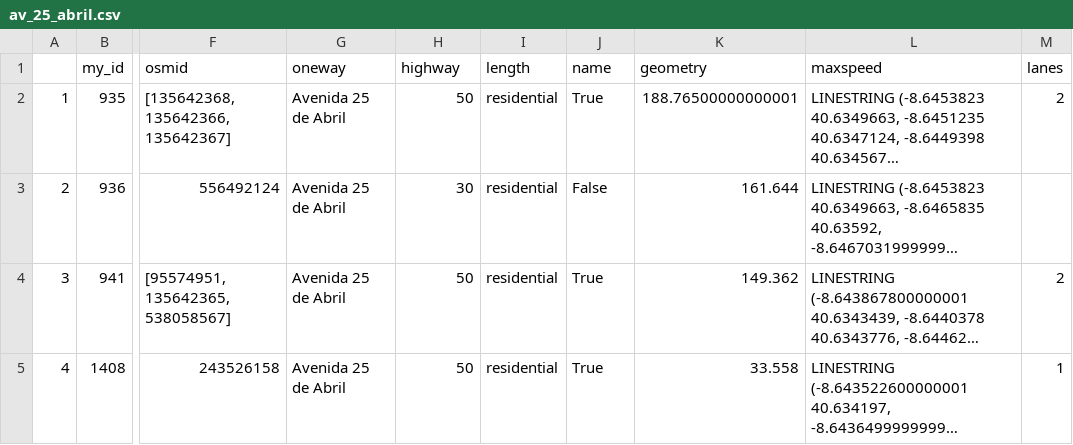
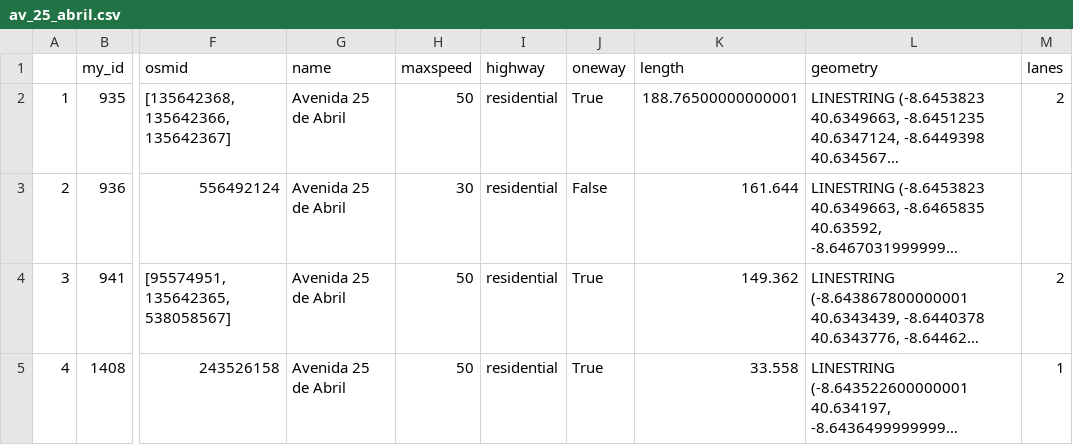
Before and after one commit to almeidaaf/datasets, a CSV file: roads_aveiro_busmaxspeed/av_25_abril.csv, drawn as a sheet; only a part is shown, gaps mark what is left out; long unchanged cells end in …; the diff names each change by its address in the sheet, - before the commit and + after, or states it on an @@ line.

Commit message:
Add files via upload

```diff
--- a/roads_aveiro_busmaxspeed/av_25_abril.csv
+++ b/roads_aveiro_busmaxspeed/av_25_abril.csv
-G1: oneway
+G1: name
-H1: highway
+H1: maxspeed
-I1: length
+I1: highway
-J1: name
+J1: oneway
-K1: geometry
+K1: length
-L1: maxspeed
+L1: geometry
```
